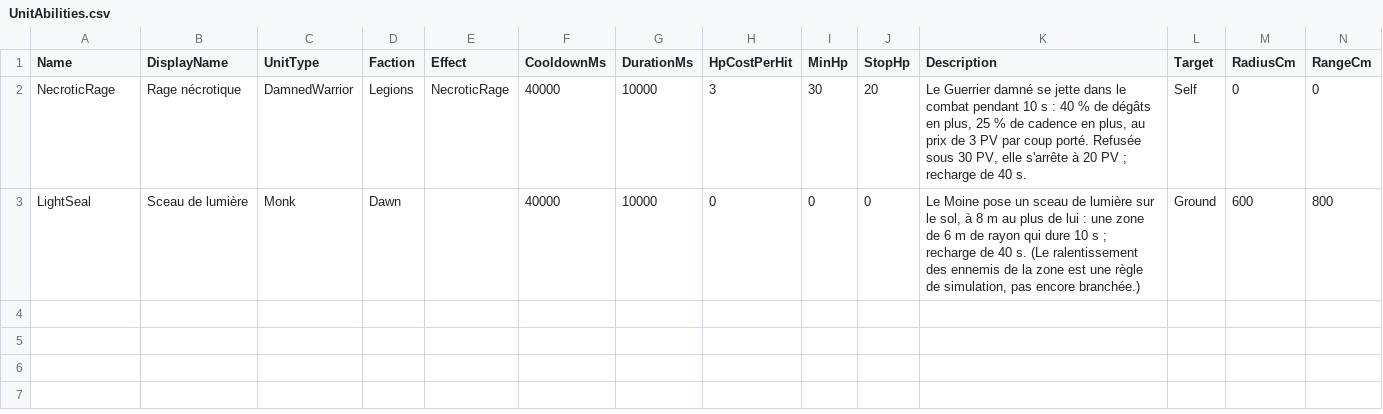
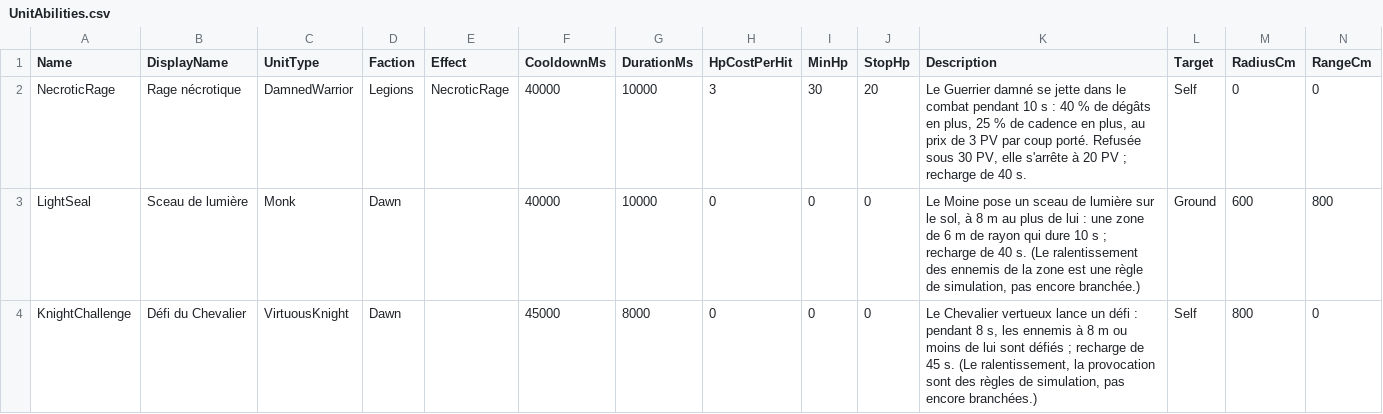
Before and after one commit to esdragor/MyCrusader, a CSV file: Tools/Data/UnitAbilities.csv, drawn as a sheet.

Commit message:
Knight challenge: KnightChallenge row in UnitAbilities.csv (Self, 800 cm aura), HOLDawnValues reads it, ValueSheet points at the CSV (D875)

```diff
--- a/Tools/Data/UnitAbilities.csv
+++ b/Tools/Data/UnitAbilities.csv
@@ -3 +3,2 @@ NecroticRage,Rage nécrotique,DamnedWarrior,Legions,NecroticRage,40000,10000,3,3
 LightSeal,Sceau de lumière,Monk,Dawn,,40000,10000,0,0,0,"Le Moine pose un sceau de lumière sur le sol, à 8 m au plus de lui : une zone de 6 m de rayon qui dure 10 s ; recharge de 40 s. (Le ralentissement des ennemis de la zone est une règle de simulation, pas encore branchée.)",Ground,600,800
+KnightChallenge,Défi du Chevalier,VirtuousKnight,Dawn,,45000,8000,0,0,0,"Le Chevalier vertueux lance un défi : pendant 8 s, les ennemis à 8 m ou moins de lui sont défiés ; recharge de 45 s. (Le ralentissement, la provocation sont des règles de simulation, pas encore branchées.)",Self,800,0
```
Also changed, not shown: Tools/Data/ValueSheet.csv, Valeurs.csv, 7 other files.
